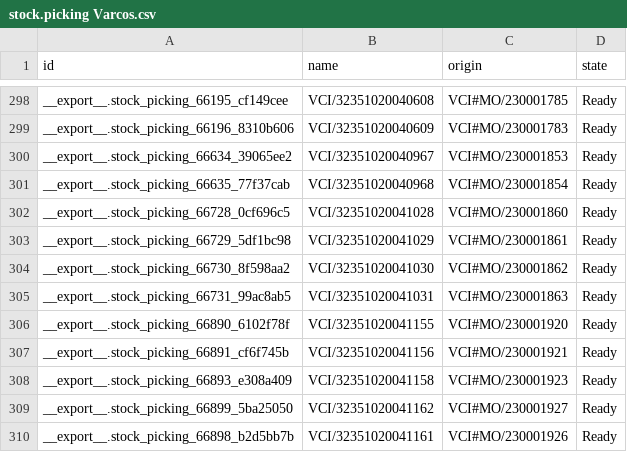
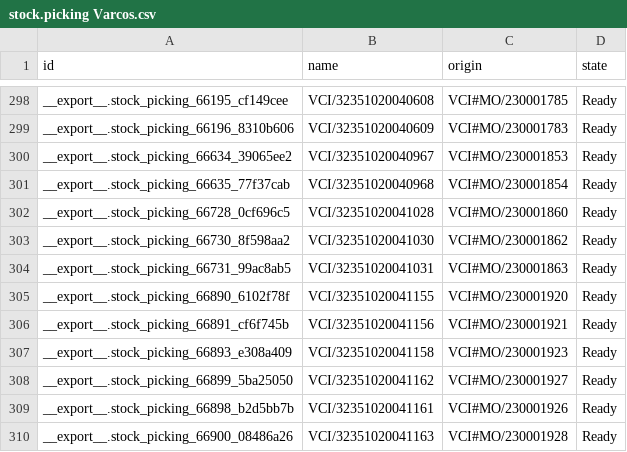
Before and after one commit to adminppl/Files, a CSV file: PARAGON/MO/stock.picking Varcos.csv, drawn as a sheet; only a part is shown, gaps mark what is left out; the shorter side is filled out with more unchanged rows; removed rows and columns are numbered as before the commit, all else as after; the diff covers the shown part only; the diff names each change by its address in the sheet, - before the commit and + after, or states it on an @@ line.

```diff
--- a/PARAGON/MO/stock.picking Varcos.csv
+++ b/PARAGON/MO/stock.picking Varcos.csv
-row 303: __export__.stock_picking_66729_5df1bc98 | VCI/32351020041029 | VCI#MO/230001861 | Ready
```
Also changed, not shown: 32 added rows and 1 removed row elsewhere in this file, 4 other files.
